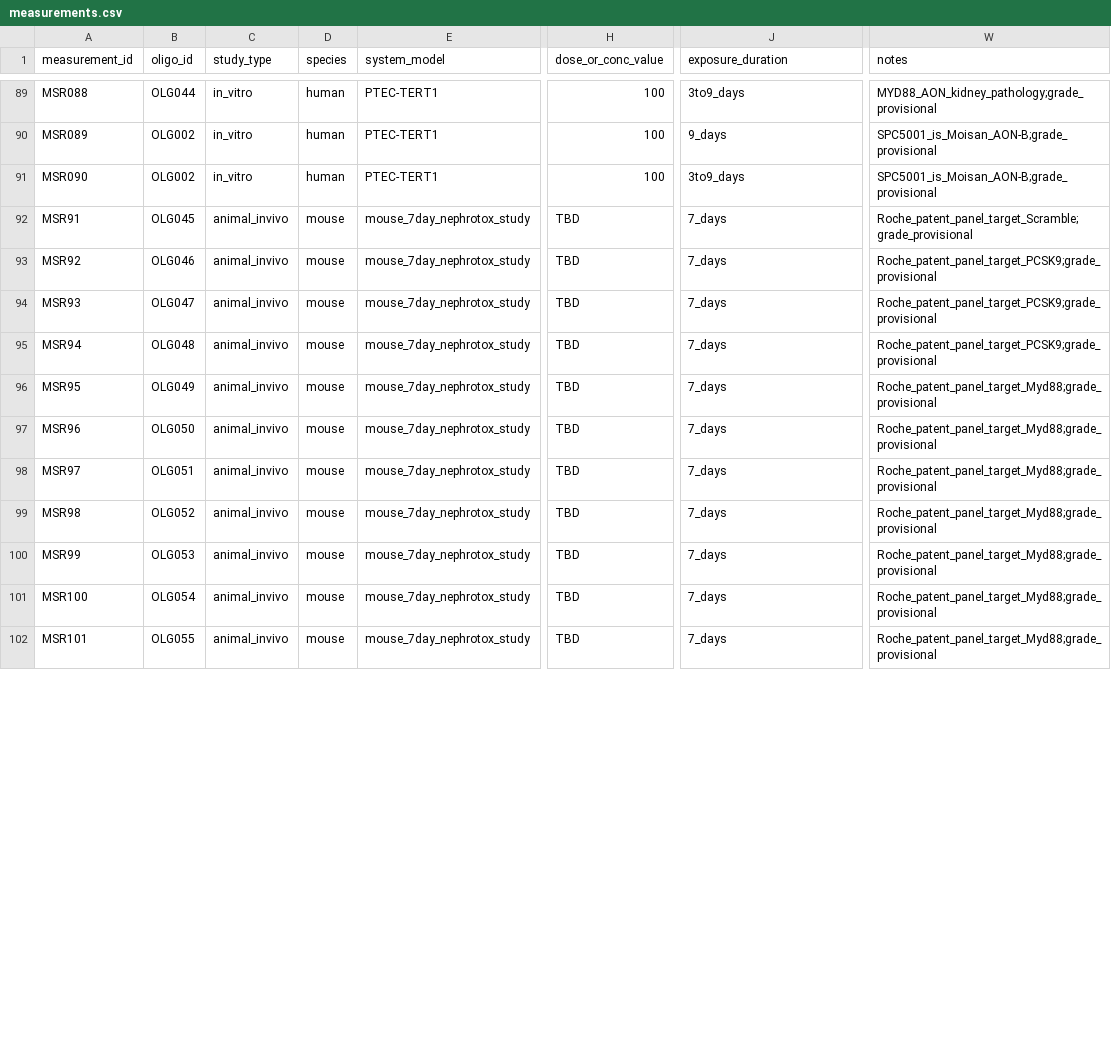
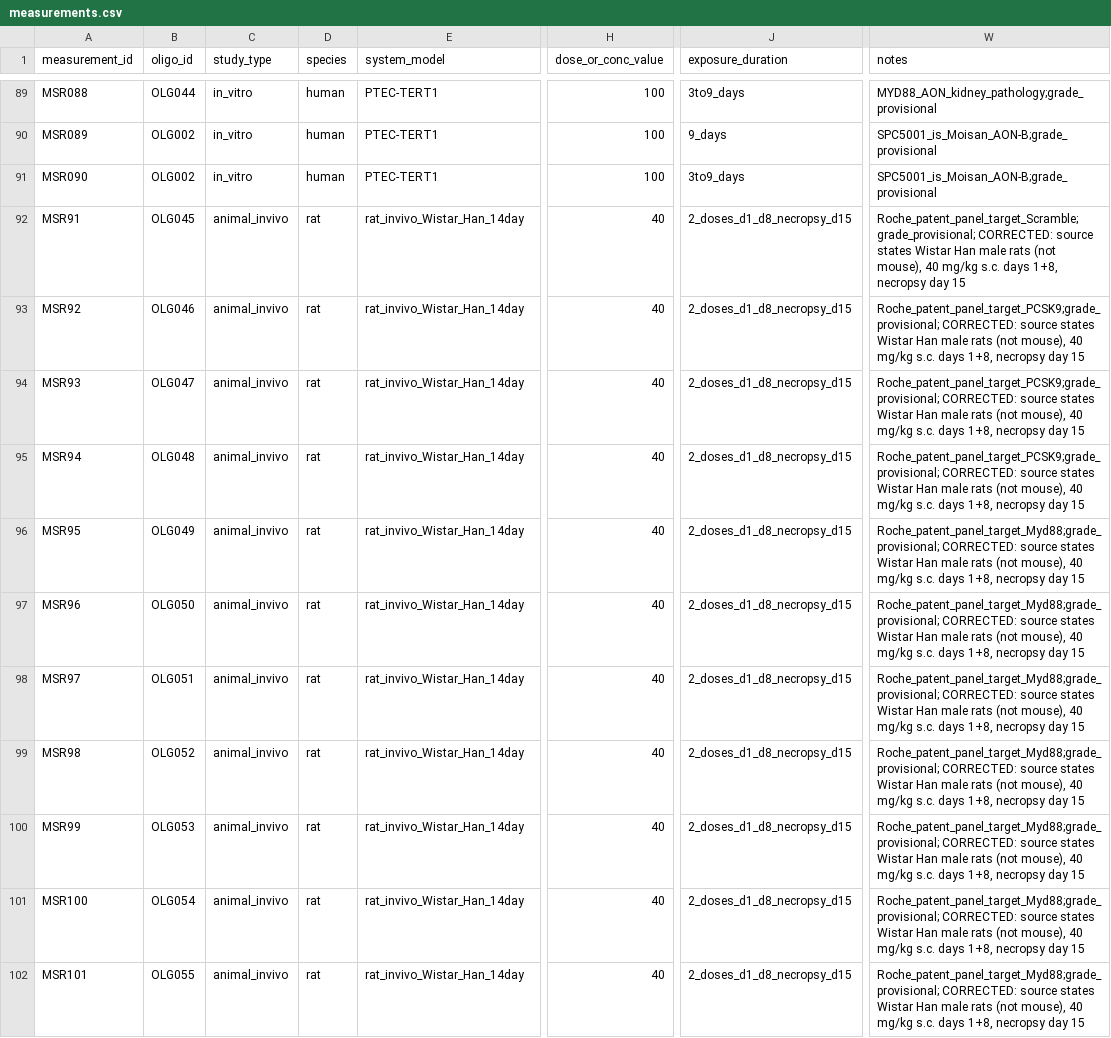
Before and after one commit to naviero1/Oligos, a CSV file: data/measurements.csv, drawn as a sheet; only a part is shown, gaps mark what is left out; the diff covers the shown part only; the diff names each change by its address in the sheet, - before the commit and + after, or states it on an @@ line.

```diff
--- a/data/measurements.csv
+++ b/data/measurements.csv
-D92:D102 (species): mouse
+D92:D102 (species): rat
-E92:E102 (system_model): mouse_7day_nephrotox_study
+E92:E102 (system_model): rat_invivo_Wistar_Han_14day
-H92:H102 (dose_or_conc_value): TBD
+H92:H102 (dose_or_conc_value): 40
-J92:J102 (exposure_duration): 7_days
+J92:J102 (exposure_duration): 2_doses_d1_d8_necropsy_d15
-W92 (notes): Roche_patent_panel_target_Scramble;grade_provisional
+W92 (notes): Roche_patent_panel_target_Scramble;grade_provisional; CORRECTED: source states Wistar Han male rats (not mouse), 40 mg/kg s.c. days 1+8, necropsy day 15
-W93:W95 (notes): Roche_patent_panel_target_PCSK9;grade_provisional
+W93:W95 (notes): Roche_patent_panel_target_PCSK9;grade_provisional; CORRECTED: source states Wistar Han male rats (not mouse), 40 mg/kg s.c. days 1+8, necropsy day 15
-W96:W102 (notes): Roche_patent_panel_target_Myd88;grade_provisional
+W96:W102 (notes): Roche_patent_panel_target_Myd88;grade_provisional; CORRECTED: source states Wistar Han male rats (not mouse), 40 mg/kg s.c. days 1+8, necropsy day 15
```
Also changed, not shown: 50 edited cells elsewhere in this file, 5 other files.
